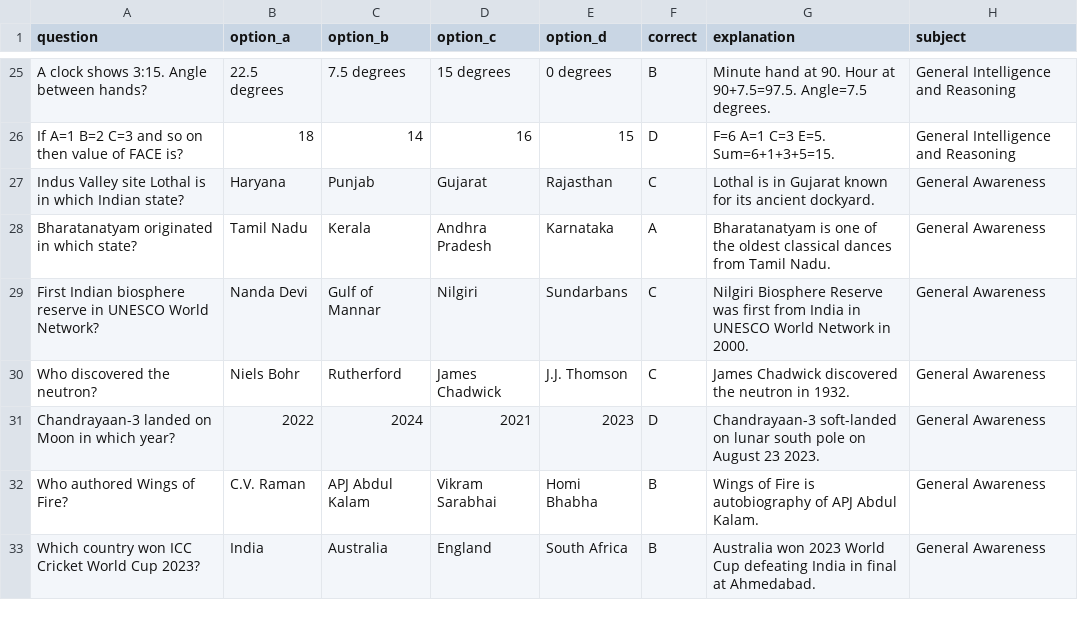
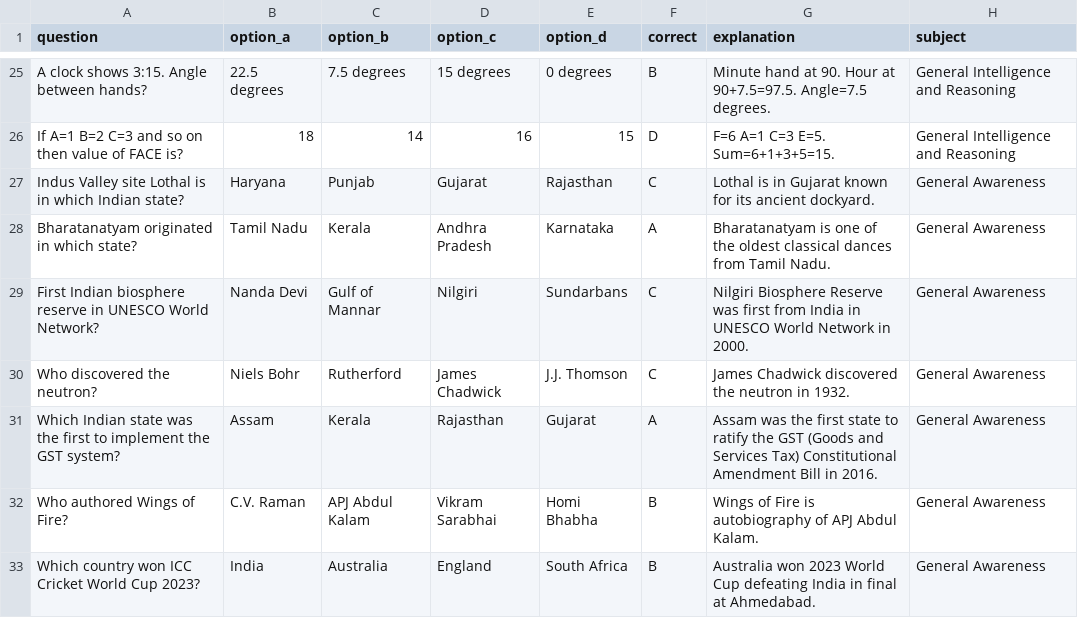
Before and after one commit to dhdhdh51/Ssc-cgl, a CSV file: mock_test_7.csv, drawn as a sheet; only a part is shown, gaps mark what is left out; removed rows and columns are numbered as before the commit, all else as after; the diff names each change by its address in the sheet, - before the commit and + after, or states it on an @@ line.

```diff
--- a/mock_test_7.csv
+++ b/mock_test_7.csv
-row 31: Chandrayaan-3 landed on Moon in which year? | 2022 | 2024 | 2021 | 2023 | D | Chandrayaan-3 soft-landed on lunar south pole on August 23 2023. | General Awareness
+row 31: Which Indian state was the first to implement the GST system? | Assam | Kerala | Rajasthan | Gujarat | A | Assam was the first state to ratify the GST (Goods and Services Tax) Constitutional Amendment Bill in 2016. | General Awareness
```
Also changed, not shown: mock_test_1.csv, mock_test_10.csv, 3 other files.
